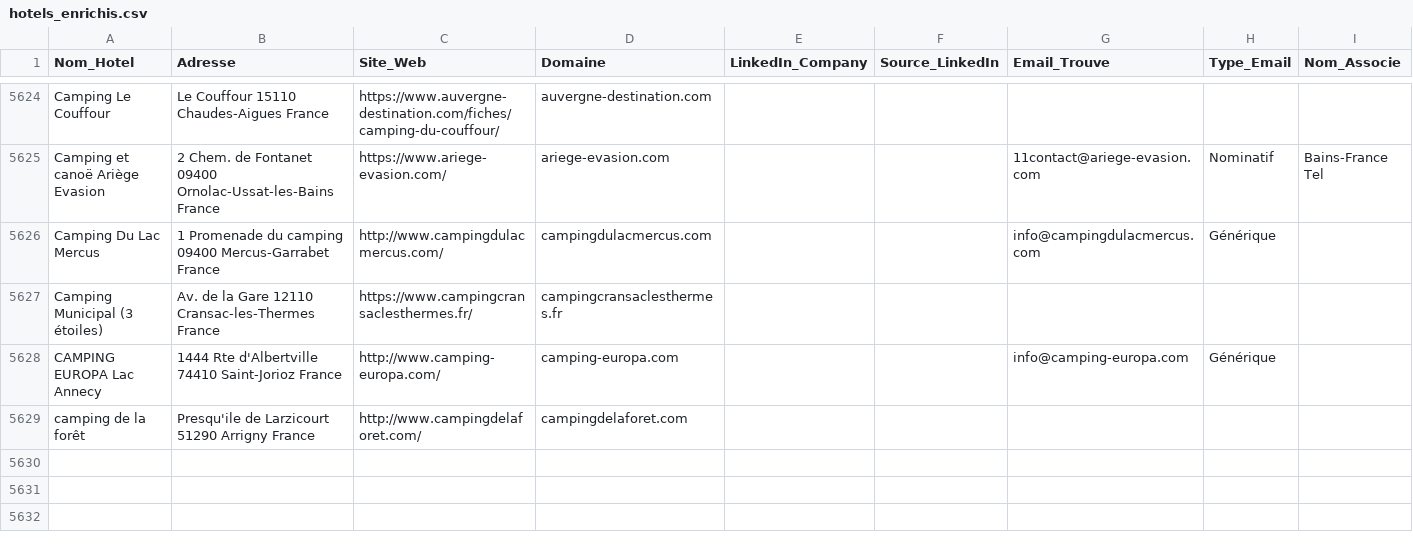
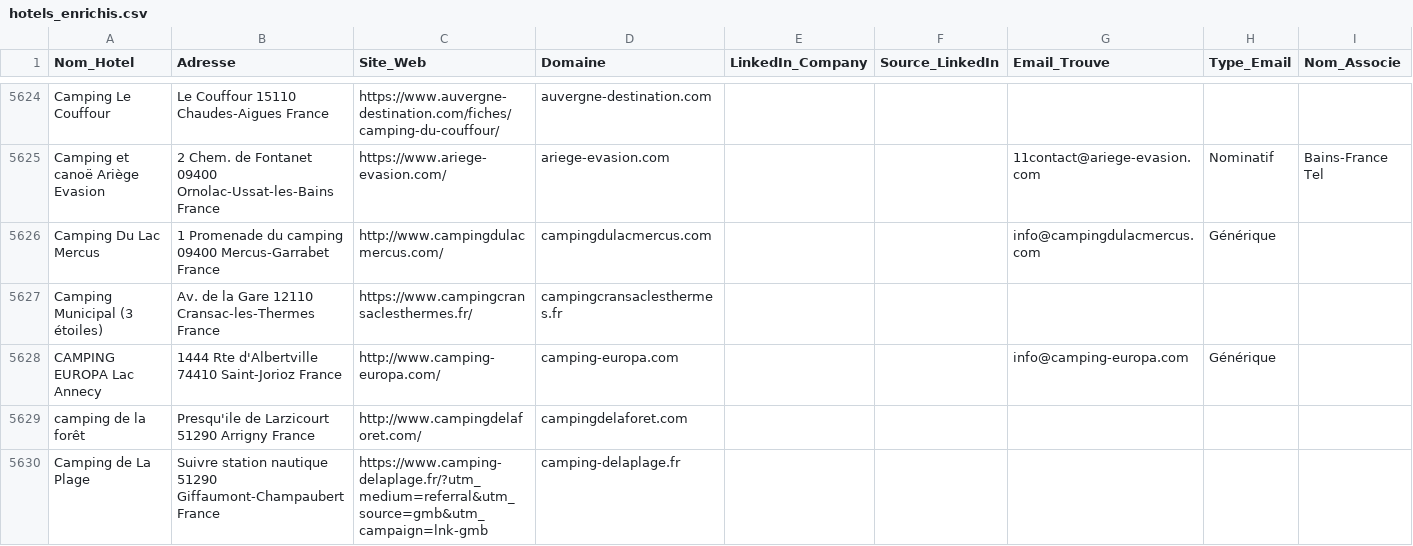
Before and after one commit to tsimokaza01-source/URL-5, a CSV file: hotels_enrichis.csv, drawn as a sheet; only a part is shown, gaps mark what is left out.

```diff
--- a/hotels_enrichis.csv
+++ b/hotels_enrichis.csv
@@ -5629 +5629,2 @@ CAMPING EUROPA Lac Annecy,1444 Rte d'Albertville 74410 Saint-Jorioz France,http:
 camping de la forêt,Presqu'ile de Larzicourt 51290 Arrigny France,http://www.campingdelaforet.com/,campingdelaforet.com,,,,,
+Camping de La Plage,Suivre station nautique 51290 Giffaumont-Champaubert France,https://www.camping-delaplage.fr/?utm_medium=referral&utm_source=gmb&utm_campaign=lnk-gmb,camping-delaplage.fr,,,,,
```
Also changed, not shown: 1 other file.
